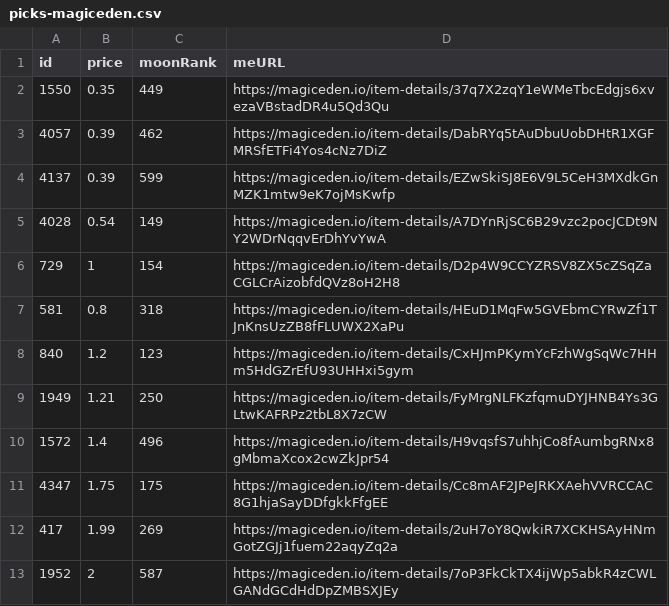
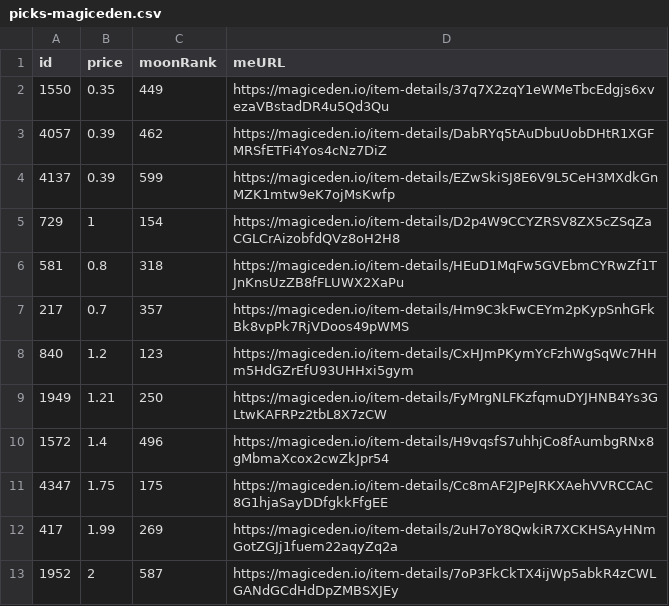
Before and after one commit to pgaspar/saibagang-monitor, a CSV file: picks-magiceden.csv, drawn as a sheet; removed rows and columns are numbered as before the commit, all else as after; the diff names each change by its address in the sheet, - before the commit and + after, or states it on an @@ line.

Commit message:
Flat: latest data (2021-12-26T03:17:07.861Z) {   "date": "2021-12-26T03:17:07.861Z",   "files": [     {       "name": "data-magiceden.csv",       "deltaBytes": -94,       "source": "https://api-mainnet.magiceden.io/rpc/getListedNFTsByQuery?q=%7B%22%24match%22%3A%7B%22collectionSymbol%22%3A%22saiba_gang%22%7D%2C%22%24sort%22%3A%7B%22takerAmount%22%3A1%2C%22createdAt%22%3A-1%7D%7D"     },     {       "name": "picks-magiceden.csv",       "deltaBytes": -2,       "source": "https://api-mainnet.magiceden.io/rpc/getListedNFTsByQuery?q=%7B%22%24match%22%3A%7B%22collectionSymbol%22%3A%22saiba_gang%22%7D%2C%22%24sort%22%3A%7B%22takerAmount%22%3A1%2C%22createdAt%22%3A-1%7D%7D"     }   ] }

```diff
--- a/picks-magiceden.csv
+++ b/picks-magiceden.csv
-row 5: 4028 | 0.54 | 149 | https://magiceden.io/item-details/A7DYnRjSC6B29vzc2pocJCDt9NY2WDrNqqvErDhYvYwA
+row 7: 217 | 0.7 | 357 | https://magiceden.io/item-details/Hm9C3kFwCEYm2pKypSnhGFkBk8vpPk7RjVDoos49pWMS
```
Also changed, not shown: data-magiceden.csv.
